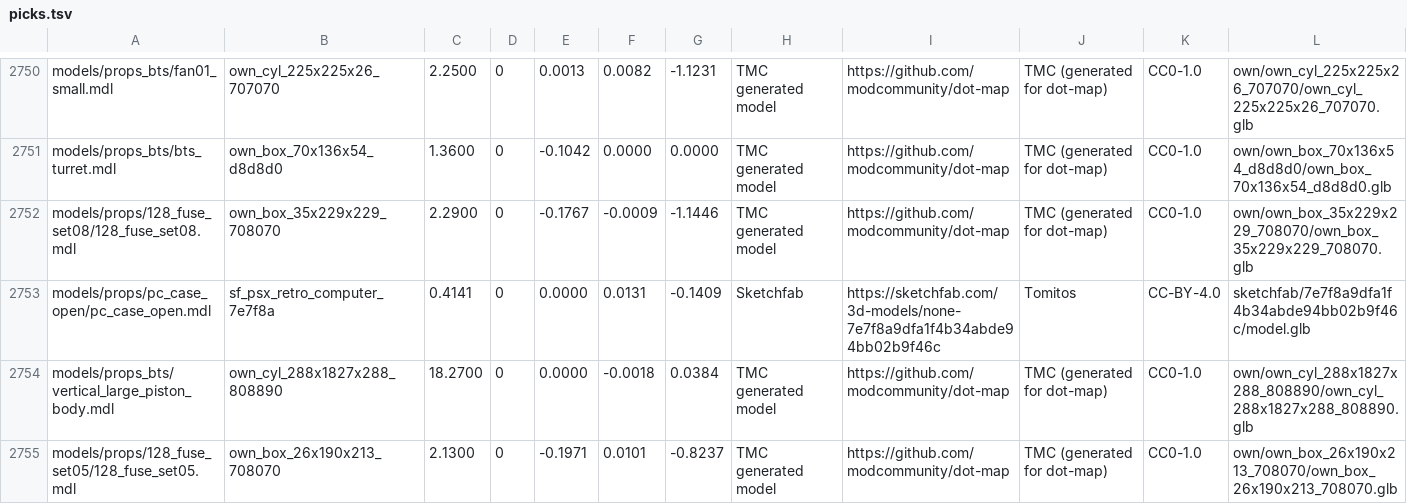
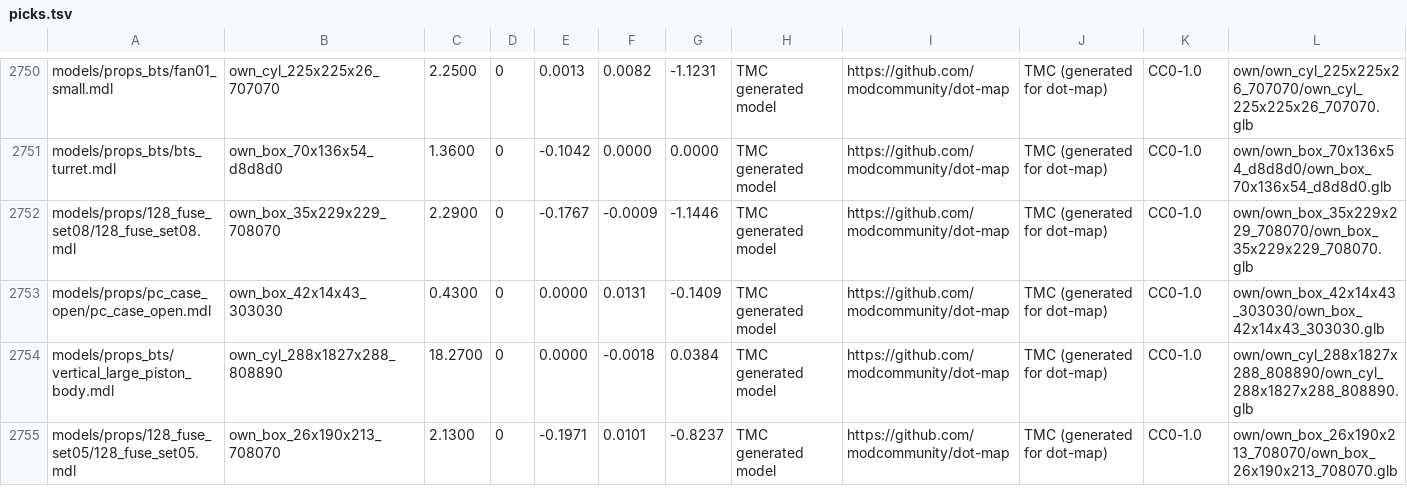
Before and after one commit to modcommunity/dot-map-convert, a TSV file: rules/models/picks.tsv, drawn as a sheet; only a part is shown, gaps mark what is left out.

```diff
--- a/rules/models/picks.tsv
+++ b/rules/models/picks.tsv
@@ -2752,3 +2752,3 @@ models/props_bts/bts_turret.mdl	own_box_70x136x54_d8d8d0	1.3600	0	-0.1042	0.0000
 models/props/128_fuse_set08/128_fuse_set08.mdl	own_box_35x229x229_708070	2.2900	0	-0.1767	-0.0009	-1.1446	TMC generated model	https://github.com/modcommunity/dot-map	TMC (generated for dot-map)	CC0-1.0	own/own_box_35x229x229_708070/own_box_35x229x229_708070.glb
-models/props/pc_case_open/pc_case_open.mdl	sf_psx_retro_computer_7e7f8a	0.4141	0	0.0000	0.0131	-0.1409	Sketchfab	https://sketchfab.com/3d-models/none-7e7f8a9dfa1f4b34abde94bb02b9f46c	Tomitos	CC-BY-4.0	sketchfab/7e7f8a9dfa1f4b34abde94bb02b9f46c/model.glb
+models/props/pc_case_open/pc_case_open.mdl	own_box_42x14x43_303030	0.4300	0	0.0000	0.0131	-0.1409	TMC generated model	https://github.com/modcommunity/dot-map	TMC (generated for dot-map)	CC0-1.0	own/own_box_42x14x43_303030/own_box_42x14x43_303030.glb
 models/props_bts/vertical_large_piston_body.mdl	own_cyl_288x1827x288_808890	18.2700	0	0.0000	-0.0018	0.0384	TMC generated model	https://github.com/modcommunity/dot-map	TMC (generated for dot-map)	CC0-1.0	own/own_cyl_288x1827x288_808890/own_cyl_288x1827x288_808890.glb
```
